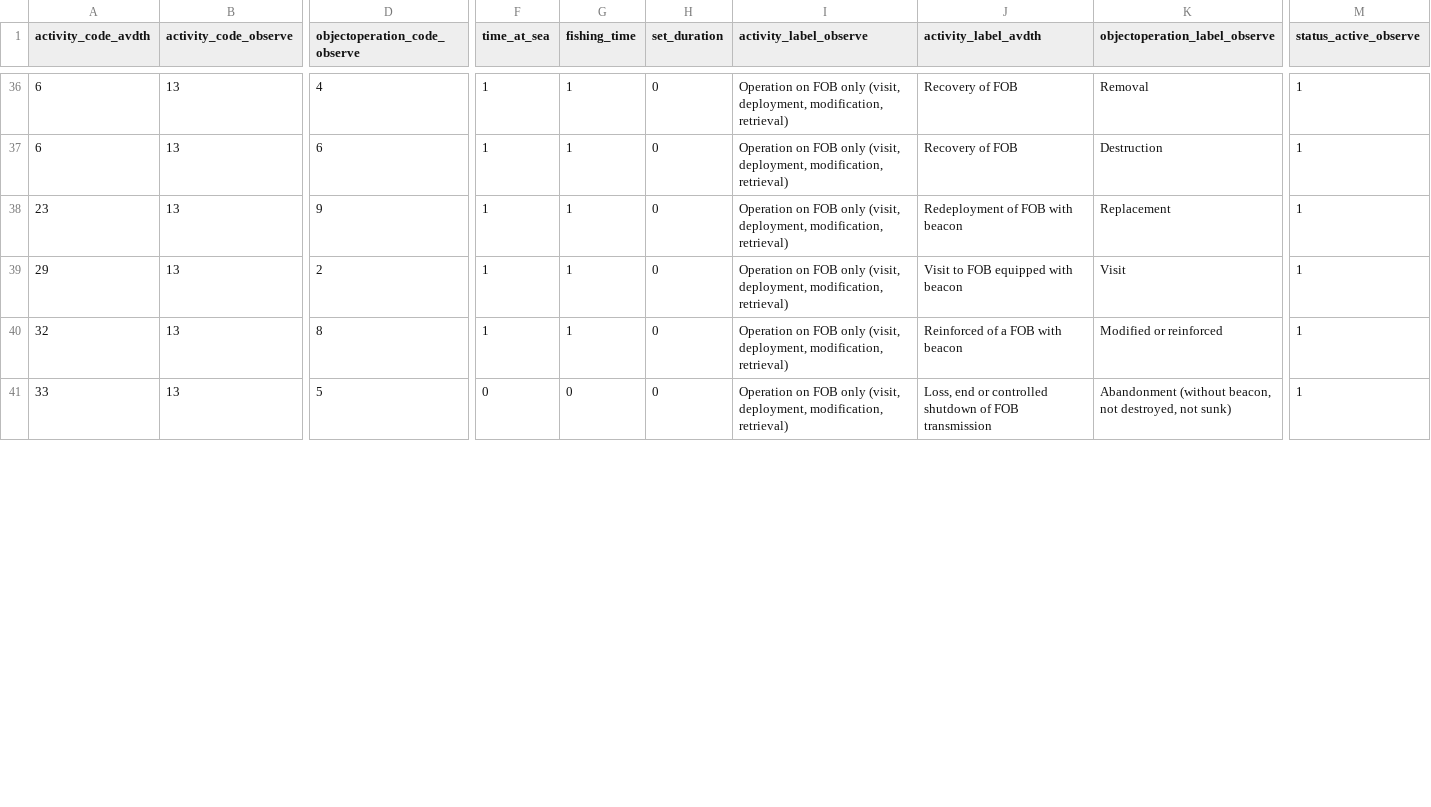
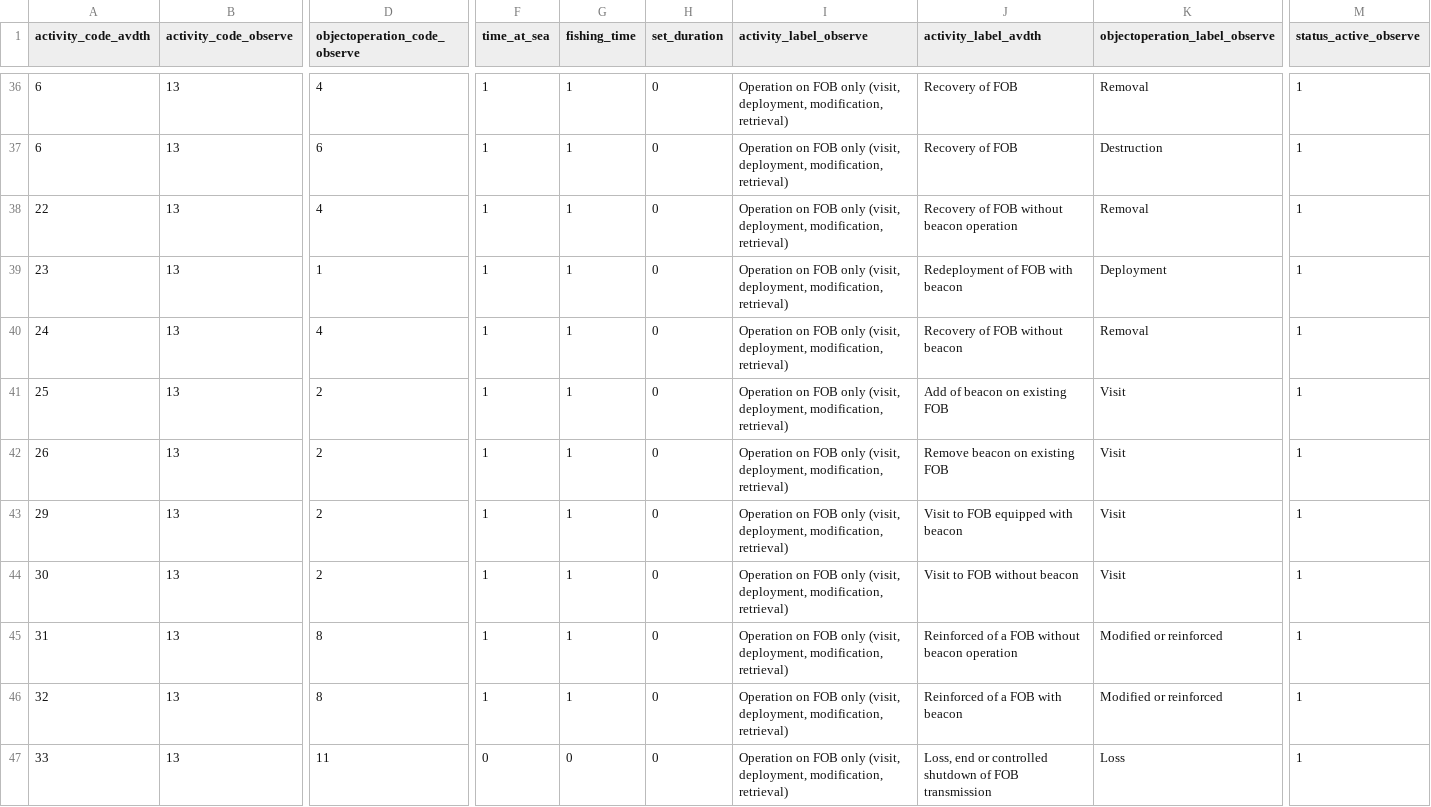
Before and after one commit to OB7-IRD/furdeb, a CSV file: inst/time_allocation_activity_code_ref.csv, drawn as a sheet; only a part is shown, gaps mark what is left out; addresses are those after the commit; rows hold the shown columns only; the diff covers the shown part only; the diff names each change by its address in the sheet, - before the commit and + after, or states it on an @@ line.

Commit message:
Add avdth activity codes

```diff
--- a/inst/time_allocation_activity_code_ref.csv
+++ b/inst/time_allocation_activity_code_ref.csv
+row 38: 22 | 13 | 4 | 1 | 1 | 0 | Operation on FOB only (visit, deployment, modification, retrieval) | Recovery of FOB without beacon operation | Removal | 1
-D39 (objectoperation_code_observe): 9
+D39 (objectoperation_code_observe): 1
-K39 (objectoperation_label_observe): Replacement
+K39 (objectoperation_label_observe): Deployment
+row 40: 24 | 13 | 4 | 1 | 1 | 0 | Operation on FOB only (visit, deployment, modification, retrieval) | Recovery of FOB without beacon | Removal | 1
+row 41: 25 | 13 | 2 | 1 | 1 | 0 | Operation on FOB only (visit, deployment, modification, retrieval) | Add of beacon on existing FOB | Visit | 1
+row 42: 26 | 13 | 2 | 1 | 1 | 0 | Operation on FOB only (visit, deployment, modification, retrieval) | Remove beacon on existing FOB | Visit | 1
+row 44: 30 | 13 | 2 | 1 | 1 | 0 | Operation on FOB only (visit, deployment, modification, retrieval) | Visit to FOB without beacon | Visit | 1
+row 45: 31 | 13 | 8 | 1 | 1 | 0 | Operation on FOB only (visit, deployment, modification, retrieval) | Reinforced of a FOB without beacon operation | Modified or reinforced | 1
-D47 (objectoperation_code_observe): 5
+D47 (objectoperation_code_observe): 11
-K47 (objectoperation_label_observe): Abandonment (without beacon, not destroyed, not sunk)
+K47 (objectoperation_label_observe): Loss
```
Also changed, not shown: 4 added rows, 10 moved rows and 6 edited cells elsewhere in this file.
